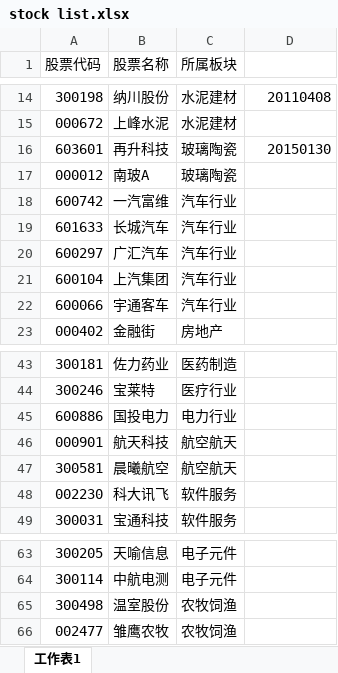
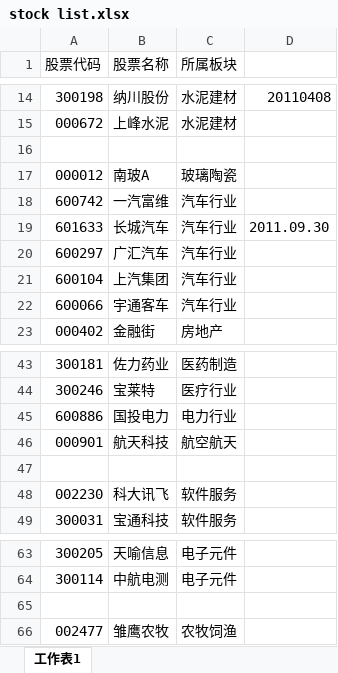
Before and after one commit to lisongze/SForecast, an Excel workbook: data/raw/stock list.xlsx, sheet 工作表1, drawn as a sheet; only a part is shown, gaps mark what is left out; values as stored, in another font and other column widths than the file's, no cell formats; the diff covers the shown part only; the diff names each change by its address in the sheet, - before the commit and + after, or states it on an @@ line.

```diff
--- a/data/raw/stock list.xlsx (sheet 工作表1)
+++ b/data/raw/stock list.xlsx (sheet 工作表1)
-row 16: 603601 | 再升科技 | 玻璃陶瓷 | 20150130
+row 16: (empty)
-D19: (empty)
+D19: 2011.09.30
-row 47: 300581 | 晨曦航空 | 航空航天
+row 47: (empty)
-row 65: 300498 | 温室股份 | 农牧饲渔
+row 65: (empty)
```
Also changed, not shown: 28 added rows elsewhere in this sheet, cell formats, 44 other files.
